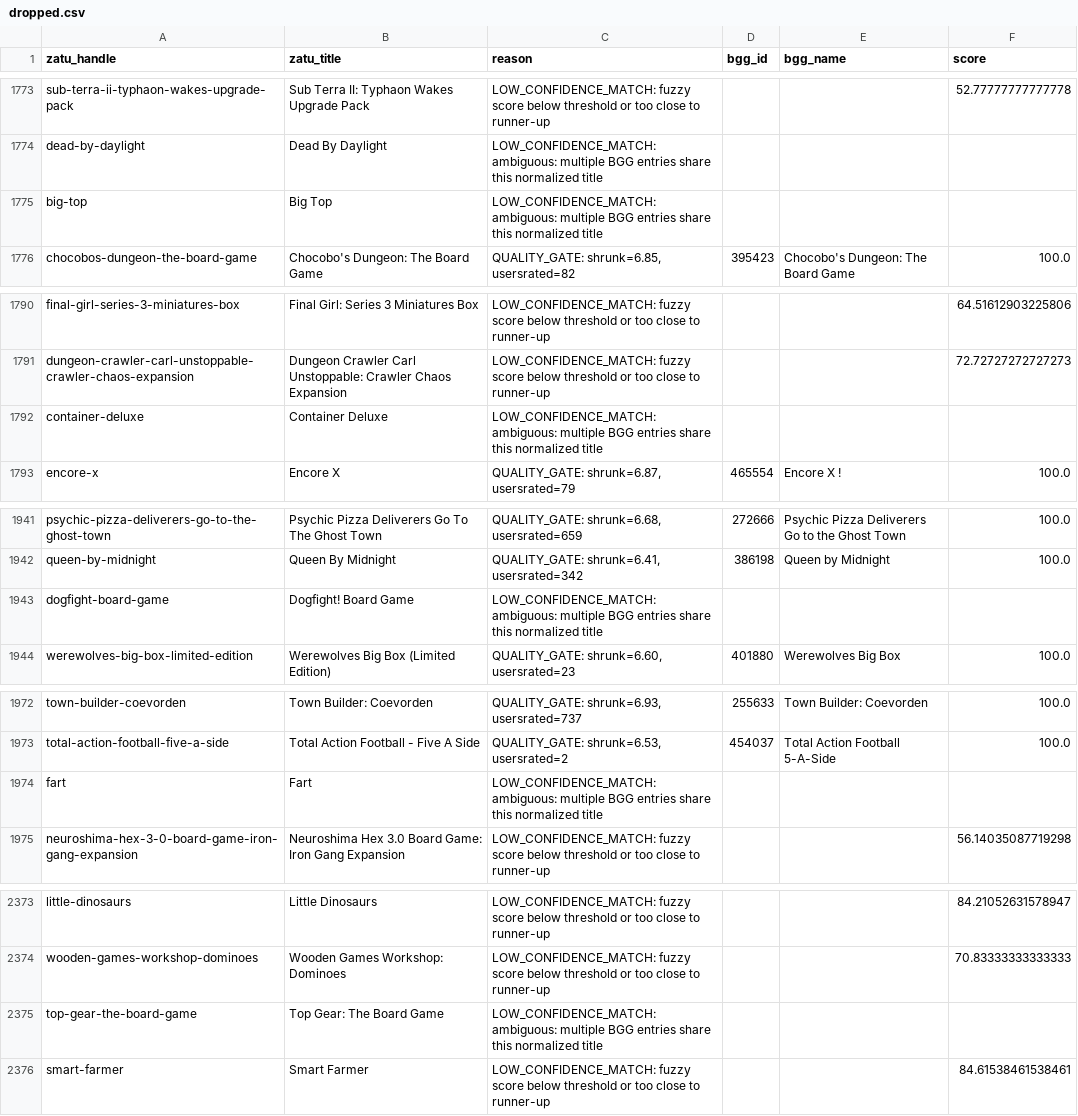
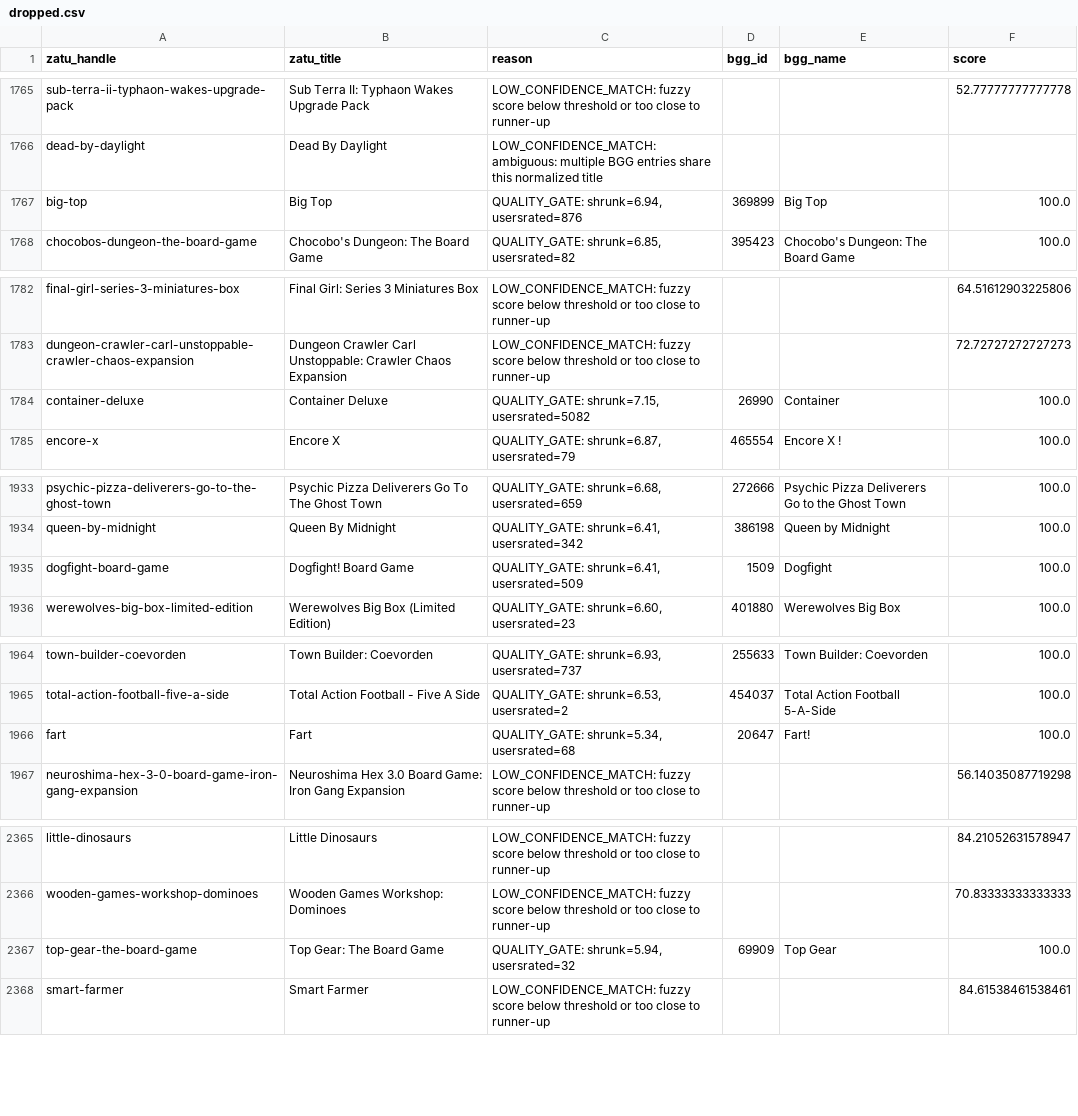
Before and after one commit to CHO7ishere/UKBoardgames, a CSV file: data/dropped.csv, drawn as a sheet; only a part is shown, gaps mark what is left out; the diff covers the shown part only.

```diff
--- a/data/dropped.csv
+++ b/data/dropped.csv
@@ -1774,3 +1766,3 @@ sub-terra-ii-typhaon-wakes-upgrade-pack,Sub Terra II: Typhaon Wakes Upgrade Pack
 dead-by-daylight,Dead By Daylight,LOW_CONFIDENCE_MATCH: ambiguous: multiple BGG entries share this normalized title,,,
-big-top,Big Top,LOW_CONFIDENCE_MATCH: ambiguous: multiple BGG entries share this normalized title,,,
+big-top,Big Top,"QUALITY_GATE: shrunk=6.94, usersrated=876",369899,Big Top,100.0
 chocobos-dungeon-the-board-game,Chocobo's Dungeon: The Board Game,"QUALITY_GATE: shrunk=6.85, usersrated=82",395423,Chocobo's Dungeon: The Board Game,100.0
@@ -1791,3 +1783,3 @@ final-girl-series-3-miniatures-box,Final Girl: Series 3 Miniatures Box,LOW_CONFI
 dungeon-crawler-carl-unstoppable-crawler-chaos-expansion,Dungeon Crawler Carl Unstoppable: Crawler Chaos Expansion,LOW_CONFIDENCE_MATCH: fuzzy score below threshold or too close to runner-up,,,72.72727272727273
-container-deluxe,Container Deluxe,LOW_CONFIDENCE_MATCH: ambiguous: multiple BGG entries share this normalized title,,,
+container-deluxe,Container Deluxe,"QUALITY_GATE: shrunk=7.15, usersrated=5082",26990,Container,100.0
 encore-x,Encore X,"QUALITY_GATE: shrunk=6.87, usersrated=79",465554,Encore X !,100.0
@@ -1942,3 +1934,3 @@ psychic-pizza-deliverers-go-to-the-ghost-town,Psychic Pizza Deliverers Go To The
 queen-by-midnight,Queen By Midnight,"QUALITY_GATE: shrunk=6.41, usersrated=342",386198,Queen by Midnight,100.0
-dogfight-board-game,Dogfight! Board Game,LOW_CONFIDENCE_MATCH: ambiguous: multiple BGG entries share this normalized title,,,
+dogfight-board-game,Dogfight! Board Game,"QUALITY_GATE: shrunk=6.41, usersrated=509",1509,Dogfight,100.0
 werewolves-big-box-limited-edition,Werewolves Big Box (Limited Edition),"QUALITY_GATE: shrunk=6.60, usersrated=23",401880,Werewolves Big Box,100.0
@@ -1973,3 +1965,3 @@ town-builder-coevorden,Town Builder: Coevorden,"QUALITY_GATE: shrunk=6.93, users
 total-action-football-five-a-side,Total Action Football - Five A Side,"QUALITY_GATE: shrunk=6.53, usersrated=2",454037,Total Action Football 5-A-Side,100.0
-fart,Fart,LOW_CONFIDENCE_MATCH: ambiguous: multiple BGG entries share this normalized title,,,
+fart,Fart,"QUALITY_GATE: shrunk=5.34, usersrated=68",20647,Fart!,100.0
 neuroshima-hex-3-0-board-game-iron-gang-expansion,Neuroshima Hex 3.0 Board Game: Iron Gang Expansion,LOW_CONFIDENCE_MATCH: fuzzy score below threshold or too close to runner-up,,,56.14035087719298
@@ -2374,3 +2366,3 @@ little-dinosaurs,Little Dinosaurs,LOW_CONFIDENCE_MATCH: fuzzy score below thresh
 wooden-games-workshop-dominoes,Wooden Games Workshop: Dominoes,LOW_CONFIDENCE_MATCH: fuzzy score below threshold or too close to runner-up,,,70.83333333333333
-top-gear-the-board-game,Top Gear: The Board Game,LOW_CONFIDENCE_MATCH: ambiguous: multiple BGG entries share this normalized title,,,
+top-gear-the-board-game,Top Gear: The Board Game,"QUALITY_GATE: shrunk=5.94, usersrated=32",69909,Top Gear,100.0
 smart-farmer,Smart Farmer,LOW_CONFIDENCE_MATCH: fuzzy score below threshold or too close to runner-up,,,84.61538461538461
```
Also changed, not shown: 8 removed rows and 64 edited cells elsewhere in this file, 3 other files.
